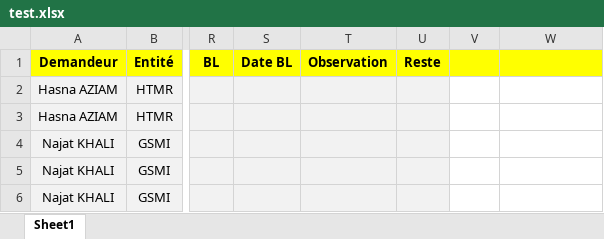
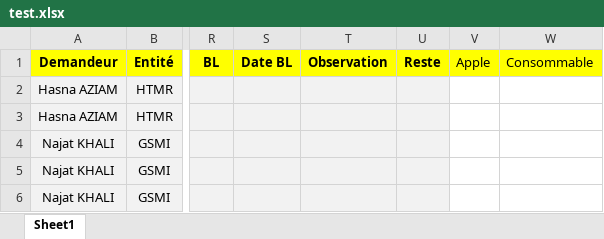
Before and after one commit to tchtaibii/dsi-app, an Excel workbook: backend/static/test.xlsx, sheet Sheet1, drawn as a sheet; only a part is shown, gaps mark what is left out; values as stored, in another font and other column widths than the file's, no borders; the diff names each change by its address in the sheet, - before the commit and + after, or states it on an @@ line.

```diff
--- a/backend/static/test.xlsx (sheet Sheet1)
+++ b/backend/static/test.xlsx (sheet Sheet1)
-V1: (empty)
+V1: Apple
-W1: (empty)
+W1: Consommable
```
Also changed, not shown: backend/static/Achats.xlsx, 40 other files.
